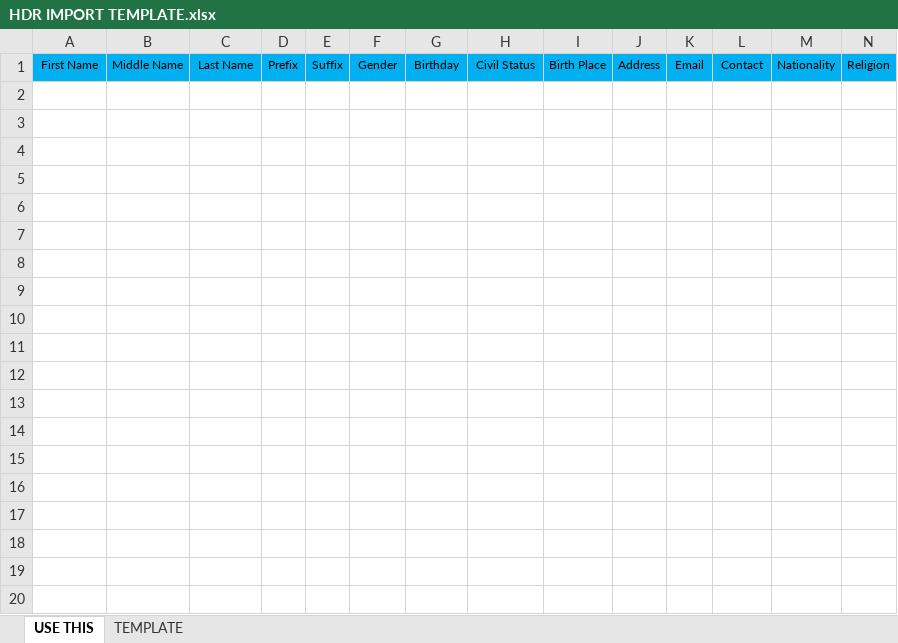
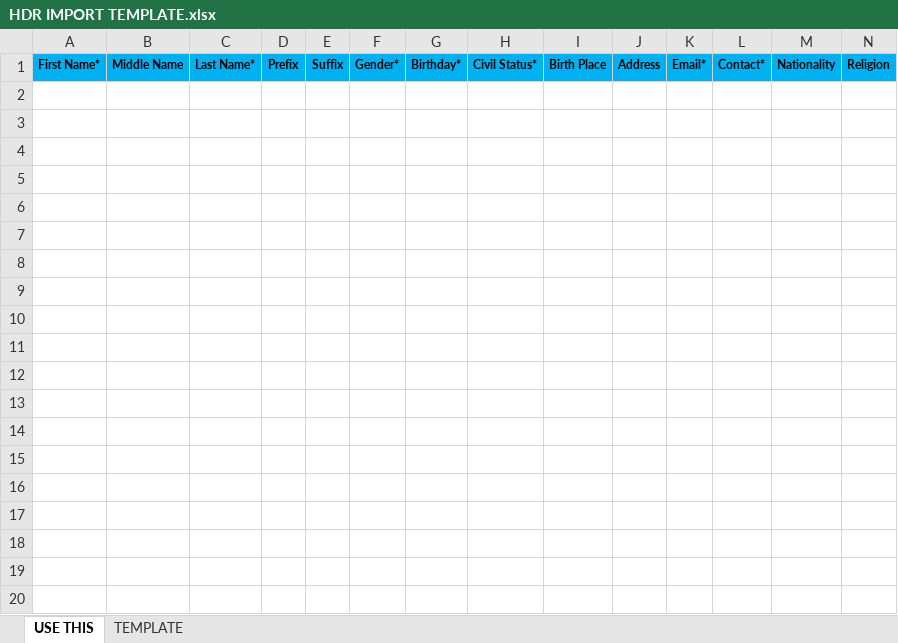
Before and after one commit to DABlD/hdr, an Excel workbook: public/files/HDR IMPORT TEMPLATE.xlsx, sheet USE THIS, drawn as a sheet; only a part is shown; values as stored, in another font and other column widths than the file's, no borders; rows hold the shown columns only; the diff covers the shown part only; the diff names each change by its address in the sheet, - before the commit and + after, or states it on an @@ line.

```diff
--- a/public/files/HDR IMPORT TEMPLATE.xlsx (sheet USE THIS)
+++ b/public/files/HDR IMPORT TEMPLATE.xlsx (sheet USE THIS)
-A1: First Name
+A1: First Name*
-A1:N1 bold: off
+A1:N1 bold: on
-C1: Last Name
+C1: Last Name*
-F1: Gender
+F1: Gender*
-G1: Birthday
+G1: Birthday*
-H1: Civil Status
+H1: Civil Status*
-K1: Email
+K1: Email*
-L1: Contact
+L1: Contact*
+row 2: (empty)
+row 3: (empty)
+row 4: (empty)
+row 5: (empty)
+row 6: (empty)
+row 7: (empty)
+row 8: (empty)
+row 9: (empty)
+row 10: (empty)
+row 11: (empty)
+row 12: (empty)
+row 13: (empty)
+row 14: (empty)
+row 15: (empty)
+row 16: (empty)
+row 17: (empty)
+row 18: (empty)
+row 19: (empty)
+row 20: (empty)
```
Also changed, not shown: 12 added rows and cell formats elsewhere in this sheet.
